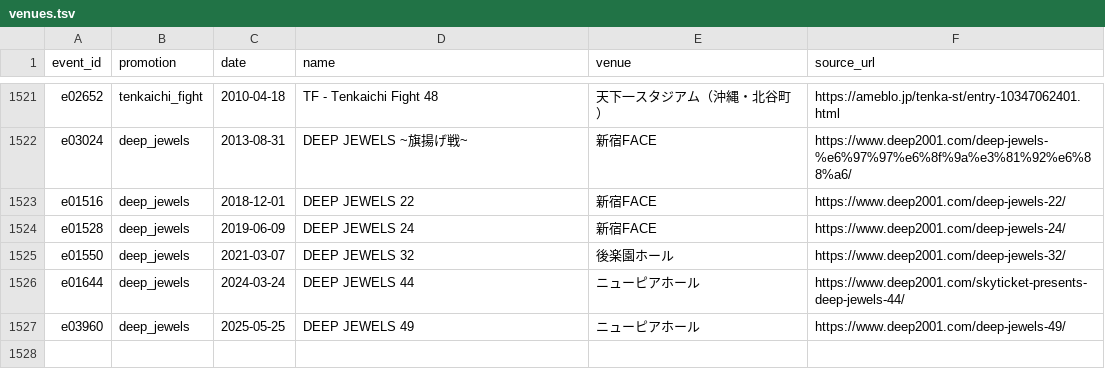
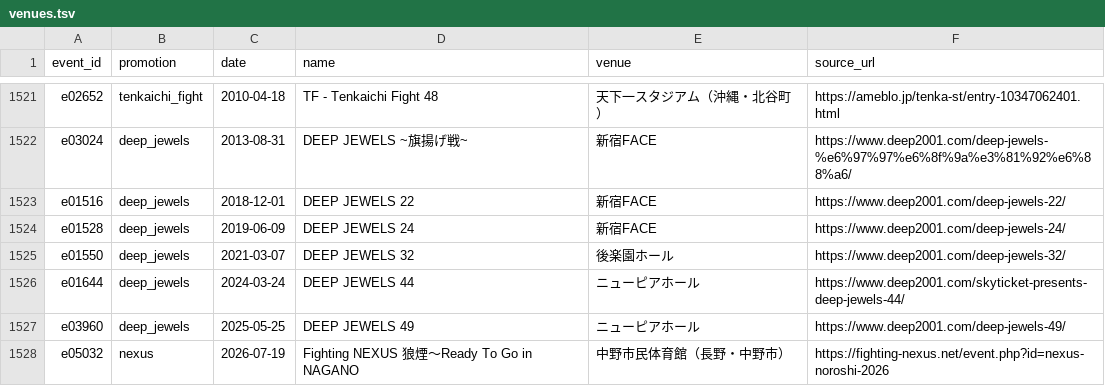
Before and after one commit to japan-mma-record/japan-mma-record.github.io, a TSV file: data/venues.tsv, drawn as a sheet; only a part is shown, gaps mark what is left out.

```diff
--- a/data/venues.tsv
+++ b/data/venues.tsv
@@ -1527 +1527,2 @@ e01644	deep_jewels	2024-03-24	DEEP JEWELS 44	ニューピアホール	https://ww
 e03960	deep_jewels	2025-05-25	DEEP JEWELS 49	ニューピアホール	https://www.deep2001.com/deep-jewels-49/
+e05032	nexus	2026-07-19	Fighting NEXUS 狼煙～Ready To Go in NAGANO	中野市民体育館（長野・中野市）	https://fighting-nexus.net/event.php?id=nexus-noroshi-2026
```
